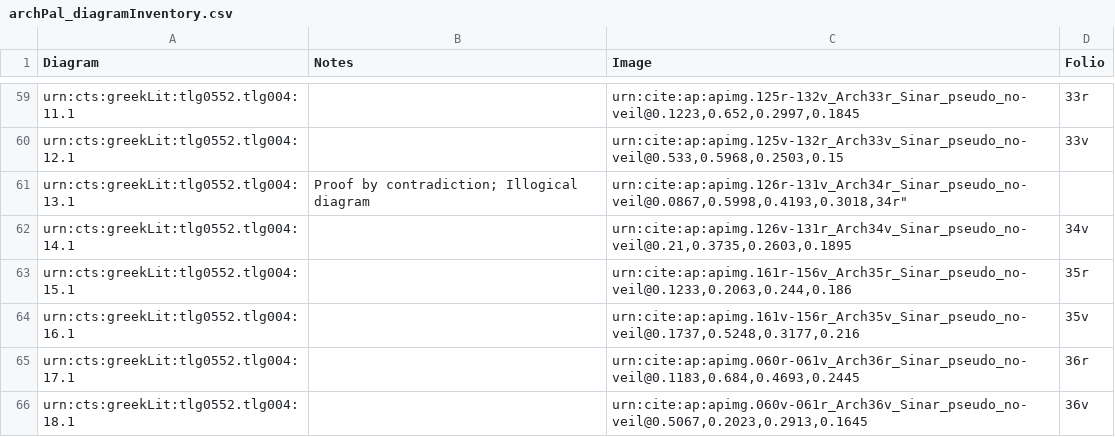
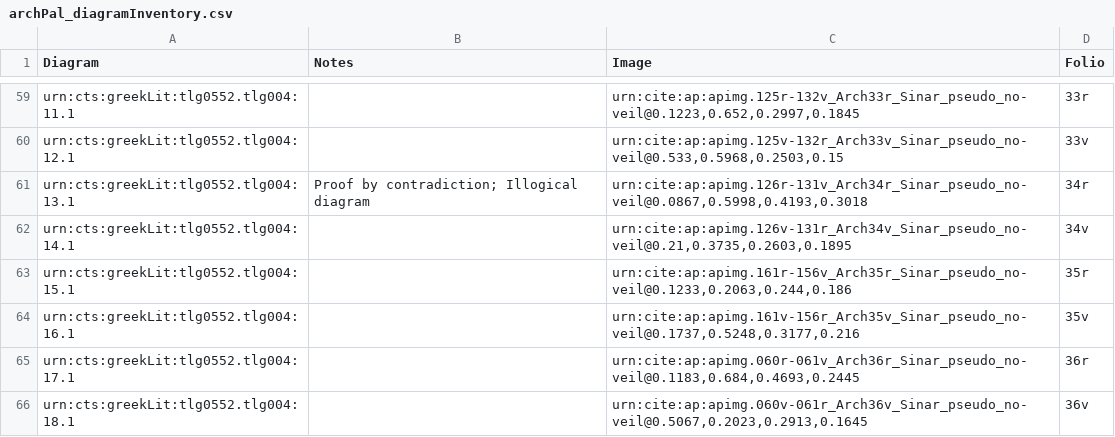
Before and after one commit to DocTaz/archimedes-hc, a CSV file: collections/archPal_diagramInventory.csv, drawn as a sheet; only a part is shown, gaps mark what is left out.

Commit message:
Update archPal_diagramInventory.csv

```diff
--- a/collections/archPal_diagramInventory.csv
+++ b/collections/archPal_diagramInventory.csv
@@ -60,3 +60,3 @@ urn:cts:greekLit:tlg0552.tlg004:11.1,,"urn:cite:ap:apimg.125r-132v_Arch33r_Sinar
 urn:cts:greekLit:tlg0552.tlg004:12.1,,"urn:cite:ap:apimg.125v-132r_Arch33v_Sinar_pseudo_no-veil@0.533,0.5968,0.2503,0.15",33v
-urn:cts:greekLit:tlg0552.tlg004:13.1,"Proof by contradiction; Illogical diagram","urn:cite:ap:apimg.126r-131v_Arch34r_Sinar_pseudo_no-veil@0.0867,0.5998,0.4193,0.3018,"34r"
+urn:cts:greekLit:tlg0552.tlg004:13.1,"Proof by contradiction; Illogical diagram","urn:cite:ap:apimg.126r-131v_Arch34r_Sinar_pseudo_no-veil@0.0867,0.5998,0.4193,0.3018",34r
 urn:cts:greekLit:tlg0552.tlg004:14.1,,"urn:cite:ap:apimg.126v-131r_Arch34v_Sinar_pseudo_no-veil@0.21,0.3735,0.2603,0.1895",34v
```
